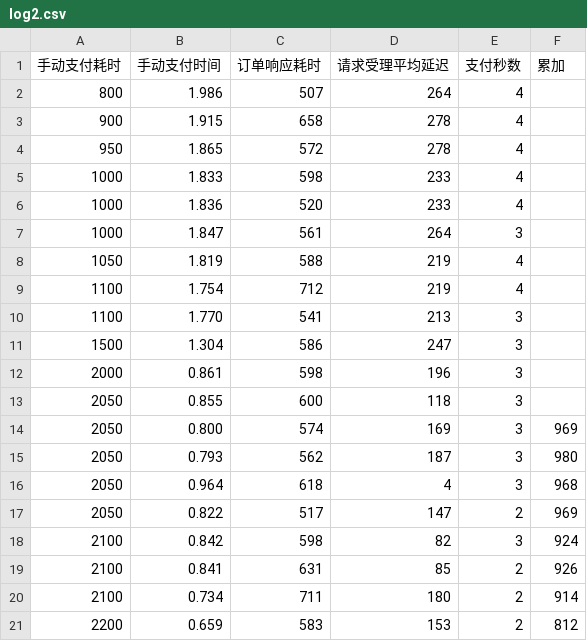
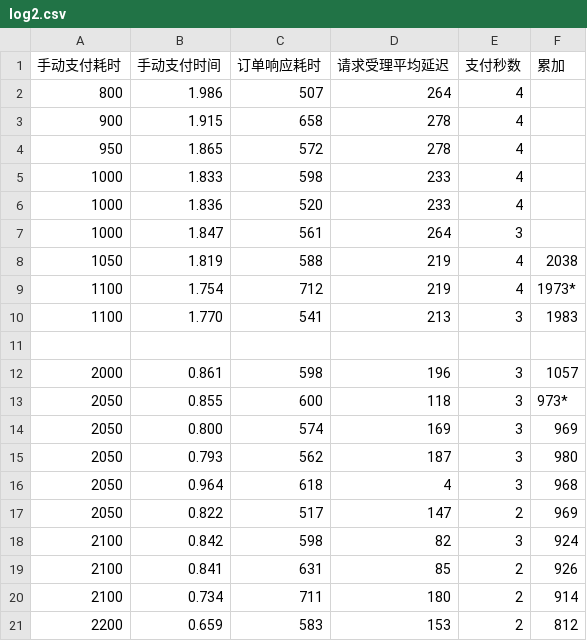
Before and after one commit to itdragons/js_scripts, a CSV file: jd/log2.csv, drawn as a sheet.

Commit message:
jd 2050

```diff
--- a/jd/log2.csv
+++ b/jd/log2.csv
@@ -7,8 +7,8 @@
 1000, 1.847, 561, 264, 3
-1050, 1.819, 588, 219, 4
-1100, 1.754, 712, 219, 4
-1100, 1.770, 541, 213, 3
-1500, 1.304, 586, 247, 3
-2000, 0.861, 598, 196, 3
-2050, 0.855, 600, 118, 3
+1050, 1.819, 588, 219, 4, 2038
+1100, 1.754, 712, 219, 4, 1973*
+1100, 1.770, 541, 213, 3, 1983
+
+2000, 0.861, 598, 196, 3, 1057
+2050, 0.855, 600, 118, 3, 973*
 2050, 0.800, 574, 169, 3, 969
```
